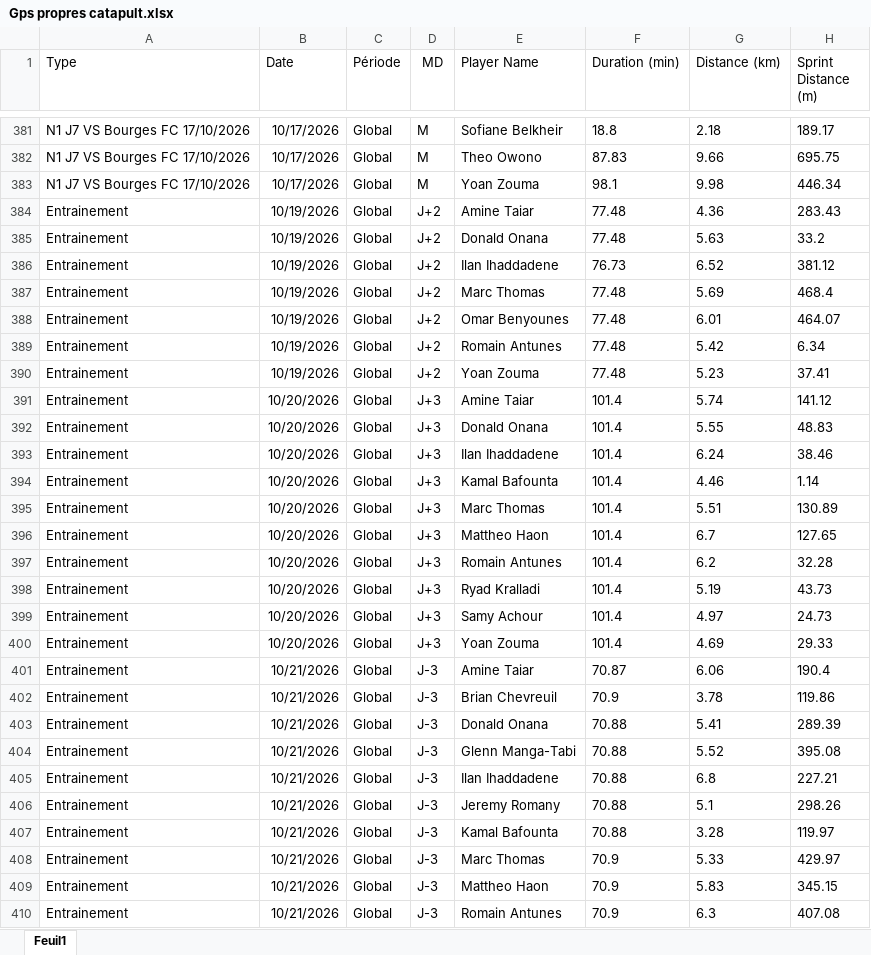
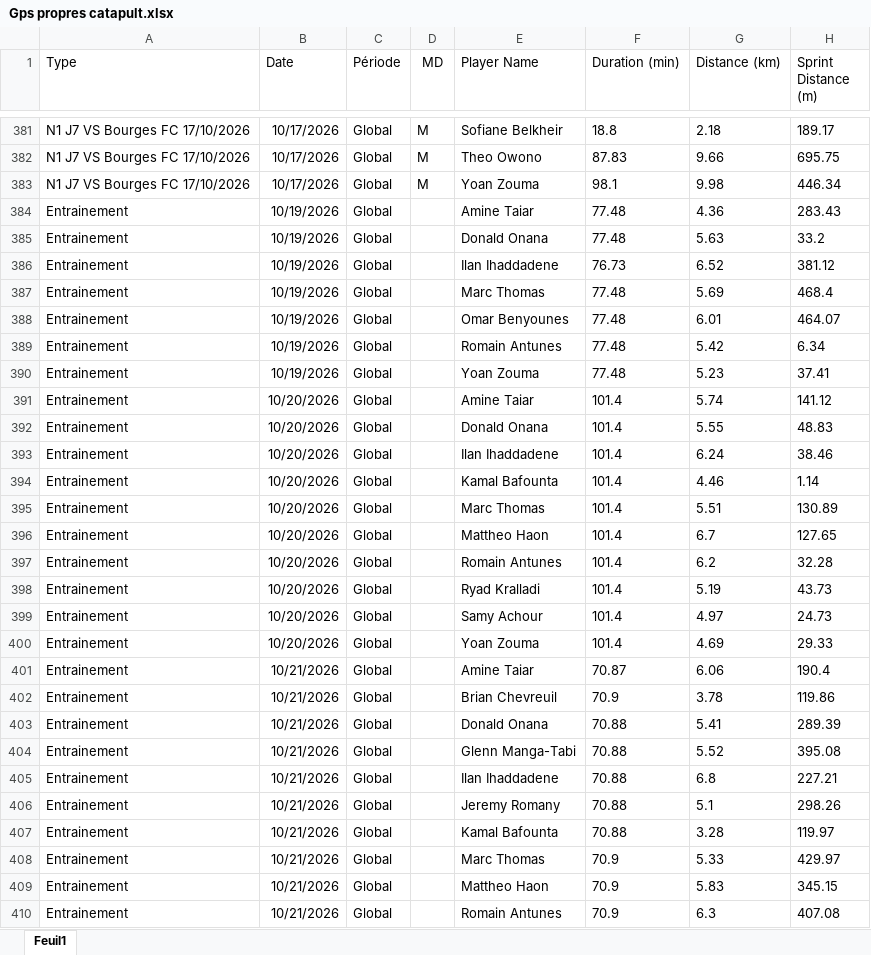
Before and after one commit to Chris15100/lld-app, an Excel workbook: data/2026-2027/Gps propres catapult.xlsx, sheet Feuil1, drawn as a sheet; only a part is shown, gaps mark what is left out; values as stored, in another font and other column widths than the file's, no borders; the diff covers the shown part only; the diff names each change by its address in the sheet, - before the commit and + after, or states it on an @@ line.

```diff
--- a/data/2026-2027/Gps propres catapult.xlsx (sheet Feuil1)
+++ b/data/2026-2027/Gps propres catapult.xlsx (sheet Feuil1)
-D384:D390 (MD): J+2
+D384:D390 (MD): (empty)
-D391:D400 (MD): J+3
+D391:D400 (MD): (empty)
-D401:D410 (MD): J-3
+D401:D410 (MD): (empty)
```
Also changed, not shown: 27 added rows and 4 edited cells elsewhere in this sheet, data/2026-2027/Poids-Masse grasse.xlsx, data/2026-2027/Présences.xlsx, 2 other files.
